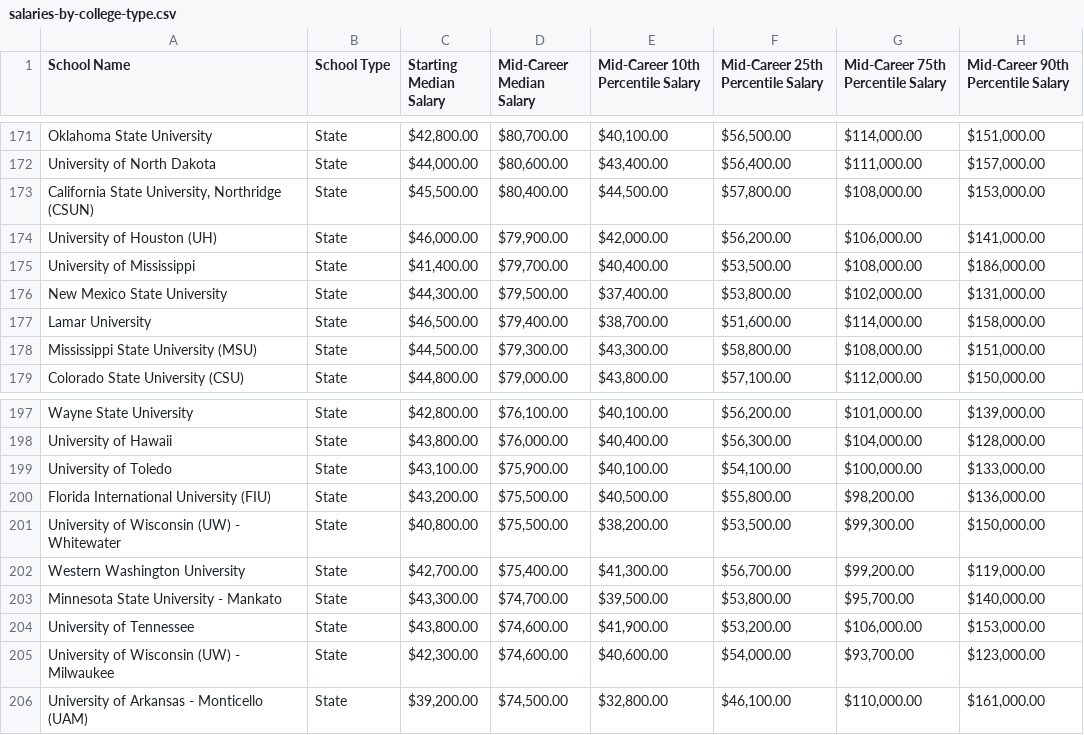
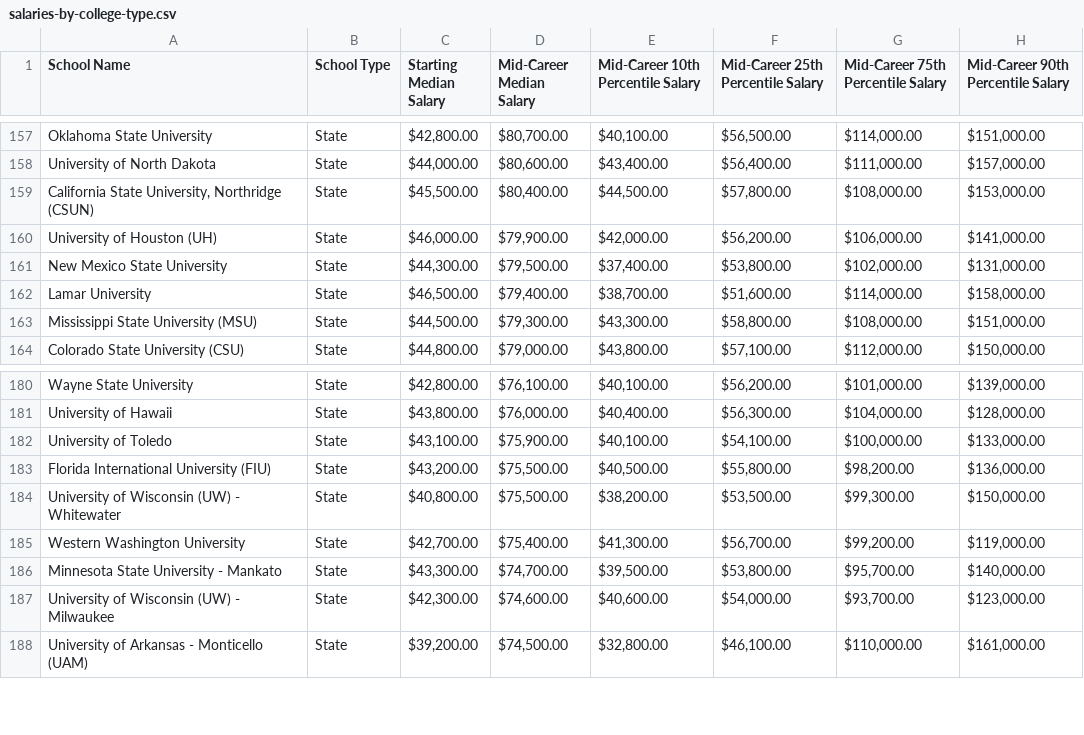
Before and after one commit to aleenaayaz21/aleenaayaz21.github.io, a CSV file: data/salaries-by-college-type.csv, drawn as a sheet; only a part is shown, gaps mark what is left out; the diff covers the shown part only.

```diff
--- a/data/salaries-by-college-type.csv
+++ b/data/salaries-by-college-type.csv
@@ -174,3 +160,2 @@ University of North Dakota,State,"$44,000.00","$80,600.00","$43,400.00","$56,400
 University of Houston (UH),State,"$46,000.00","$79,900.00","$42,000.00","$56,200.00","$106,000.00","$141,000.00"
-University of Mississippi,State,"$41,400.00","$79,700.00","$40,400.00","$53,500.00","$108,000.00","$186,000.00"
 New Mexico State University,State,"$44,300.00","$79,500.00","$37,400.00","$53,800.00","$102,000.00","$131,000.00"
@@ -203,3 +186,2 @@ Western Washington University,State,"$42,700.00","$75,400.00","$41,300.00","$56,
 Minnesota State University - Mankato,State,"$43,300.00","$74,700.00","$39,500.00","$53,800.00","$95,700.00","$140,000.00"
-University of Tennessee,State,"$43,800.00","$74,600.00","$41,900.00","$53,200.00","$106,000.00","$153,000.00"
 University of Wisconsin (UW) - Milwaukee,State,"$42,300.00","$74,600.00","$40,600.00","$54,000.00","$93,700.00","$123,000.00"
```
Also changed, not shown: 18 removed rows elsewhere in this file.
